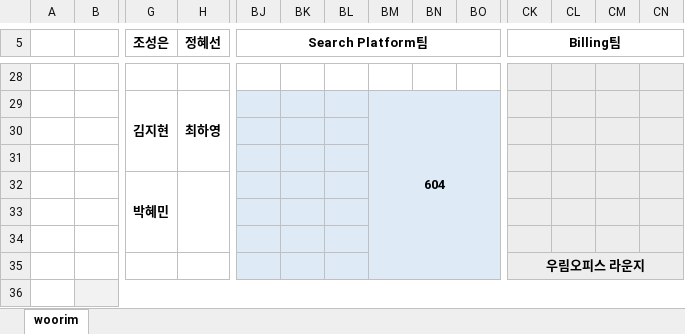
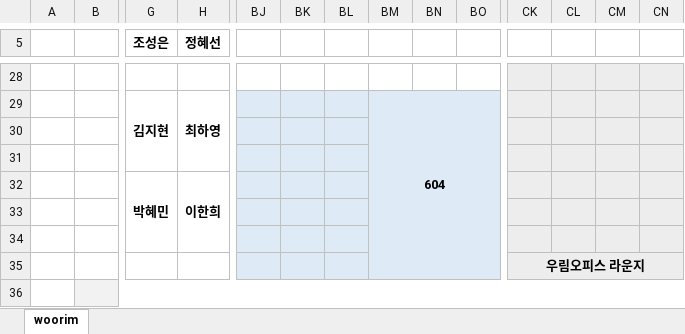
Before and after one commit to Cowave-Office/office-map, an Excel workbook: woorim.xlsx, sheet woorim, drawn as a sheet; only a part is shown, gaps mark what is left out; values as stored, in another font and other column widths than the file's, no borders; removed rows and columns are numbered as before the commit, all else as after; the diff covers the shown part only; the diff names each change by its address in the sheet, - before the commit and + after, or states it on an @@ line.

Commit message:
Add files via upload

```diff
--- a/woorim.xlsx (sheet woorim)
+++ b/woorim.xlsx (sheet woorim)
-BJ5: Search Platform팀
+BJ5: (empty)
-BJ5:BO5 merged
-CK5: Billing팀
+CK5: (empty)
-CK5:CN5 merged
-H32 (정혜선): (empty)
+H32 (정혜선): 이한희
```
Also changed, not shown: 15 added rows, 15 removed rows, 35 edited cells, cell formats and merged cells elsewhere in this sheet.
